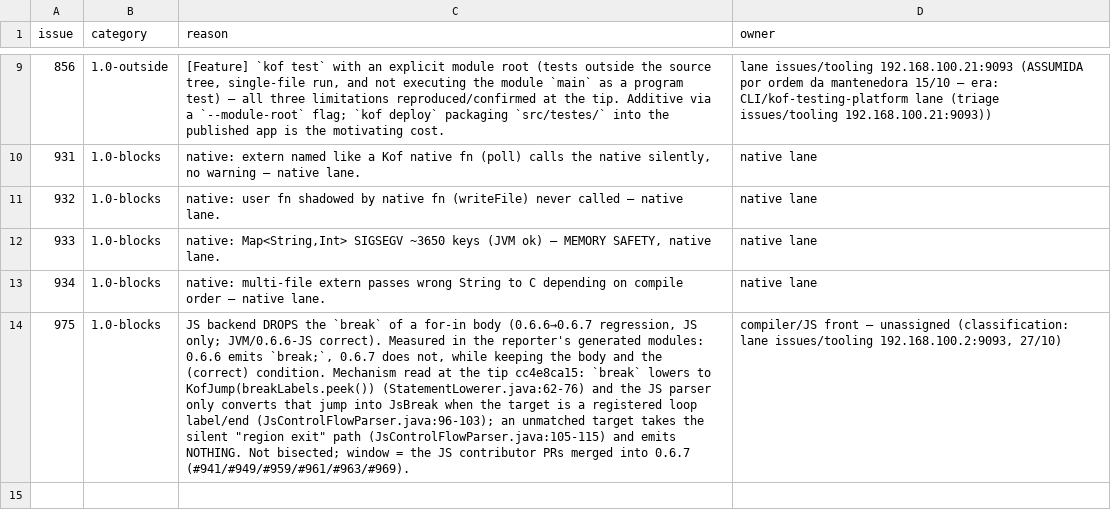
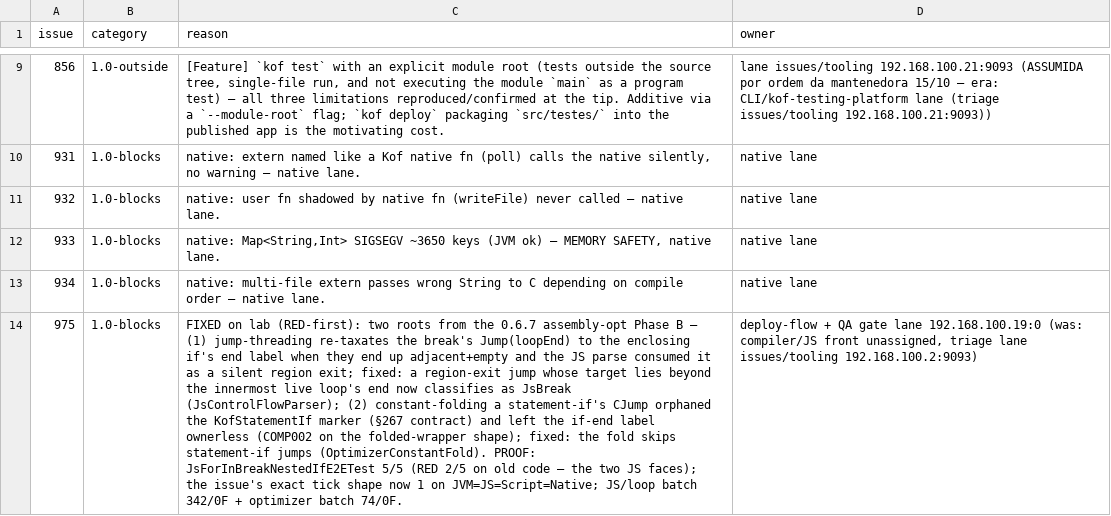
Before and after one commit to KofLang/Kof4j, a TSV file: scripts/release-blockers.tsv, drawn as a sheet; only a part is shown, gaps mark what is left out; the diff names each change by its address in the sheet, - before the commit and + after, or states it on an @@ line.

Commit message:
fix(js)+fix(optimizer)+test+docs: #975 — break in a for-in nested in an if was DROPPED on JS (silent wrong value / COMP002)
Root 1: jump-threading re-taxates the break's Jump(loopEnd) to the enclosing
if's end label (adjacent empty labels); the JS parse consumed it as a generic
region exit and emitted nothing. A region-exit jump beyond the innermost live
loop's end now classifies as JsBreak (JsControlFlowParser).
Root 2: constant-folding a statement-if's CJump orphaned the KofStatementIf
marker (§267) and left the if-end label ownerless. The fold now skips
statement-if jumps (OptimizerConstantFold); if-expressions keep folding.

RED-first: JsForInBreakNestedIfE2ETest 5/5 (2/5 RED on the stashed tree).
Issue shape: 1 on JVM=JS=Script=Native; JS/loop batch 342/0F; optimizer 74/0F.
(owner = 192.168.100.19:0)

```diff
--- a/scripts/release-blockers.tsv
+++ b/scripts/release-blockers.tsv
-C14 (reason): JS backend DROPS the `break` of a for-in body (0.6.6→0.6.7 regression, JS only; JVM/0.6.6-JS correct). Measured in the reporter's generated modules: 0.6.6 emits `break;`, 0.6.7 does not, while keeping the body and the (correct) condition. Mechanism read at the tip cc4e8ca15: `break` lowers to KofJump(breakLabels.peek()) (StatementLowerer.java:62-76) and the JS parser only converts that jump into JsBreak when the target is a registered loop label/end (JsControlFlowParser.java:96-103); an unmatched target takes the silent "region exit" path (JsControlFlowParser.java:105-115) and emits NOTHING. Not bisected; window = the JS contributor PRs merged into 0.6.7 (#941/#949/#959/#961/#963/#969).
+C14 (reason): FIXED on lab (RED-first): two roots from the 0.6.7 assembly-opt Phase B — (1) jump-threading re-taxates the break's Jump(loopEnd) to the enclosing if's end label when they end up adjacent+empty and the JS parse consumed it as a silent region exit; fixed: a region-exit jump whose target lies beyond the innermost live loop's end now classifies as JsBreak (JsControlFlowParser); (2) constant-folding a statement-if's CJump orphaned the KofStatementIf marker (§267 contract) and left the if-end label ownerless (COMP002 on the folded-wrapper shape); fixed: the fold skips statement-if jumps (OptimizerConstantFold). PROOF: JsForInBreakNestedIfE2ETest 5/5 (RED 2/5 on old code — the two JS faces); the issue's exact tick shape now 1 on JVM=JS=Script=Native; JS/loop batch 342/0F + optimizer batch 74/0F.
-D14 (owner): compiler/JS front — unassigned (classification: lane issues/tooling 192.168.100.2:9093, 27/10)
+D14 (owner): deploy-flow + QA gate lane 192.168.100.19:0 (was: compiler/JS front unassigned, triage lane issues/tooling 192.168.100.2:9093)
```
Also changed, not shown: 5 other files.
